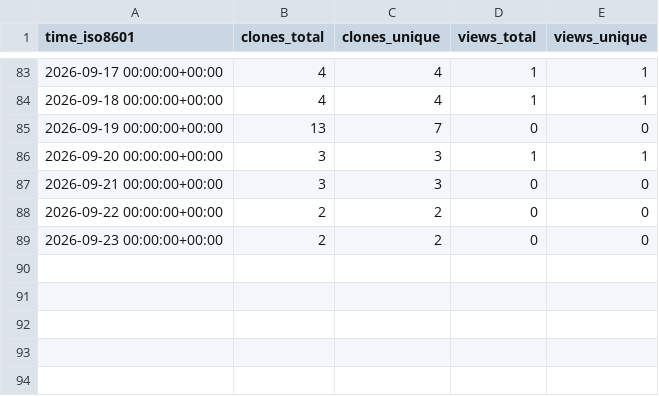
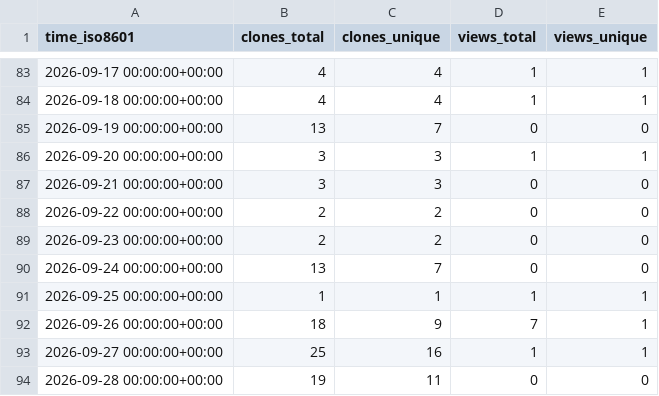
Before and after one commit to N0ise9/Partisan, a CSV file: N0ise9/Partisan/ghrs-data/views_clones_aggregate.csv, drawn as a sheet; only a part is shown, gaps mark what is left out; the diff names each change by its address in the sheet, - before the commit and + after, or states it on an @@ line.

```diff
--- a/N0ise9/Partisan/ghrs-data/views_clones_aggregate.csv
+++ b/N0ise9/Partisan/ghrs-data/views_clones_aggregate.csv
+row 90: 2026-09-24 00:00:00+00:00 | 13 | 7 | 0 | 0
+row 91: 2026-09-25 00:00:00+00:00 | 1 | 1 | 1 | 1
+row 92: 2026-09-26 00:00:00+00:00 | 18 | 9 | 7 | 1
+row 93: 2026-09-27 00:00:00+00:00 | 25 | 16 | 1 | 1
+row 94: 2026-09-28 00:00:00+00:00 | 19 | 11 | 0 | 0
```
Also changed, not shown: 1 other file.
